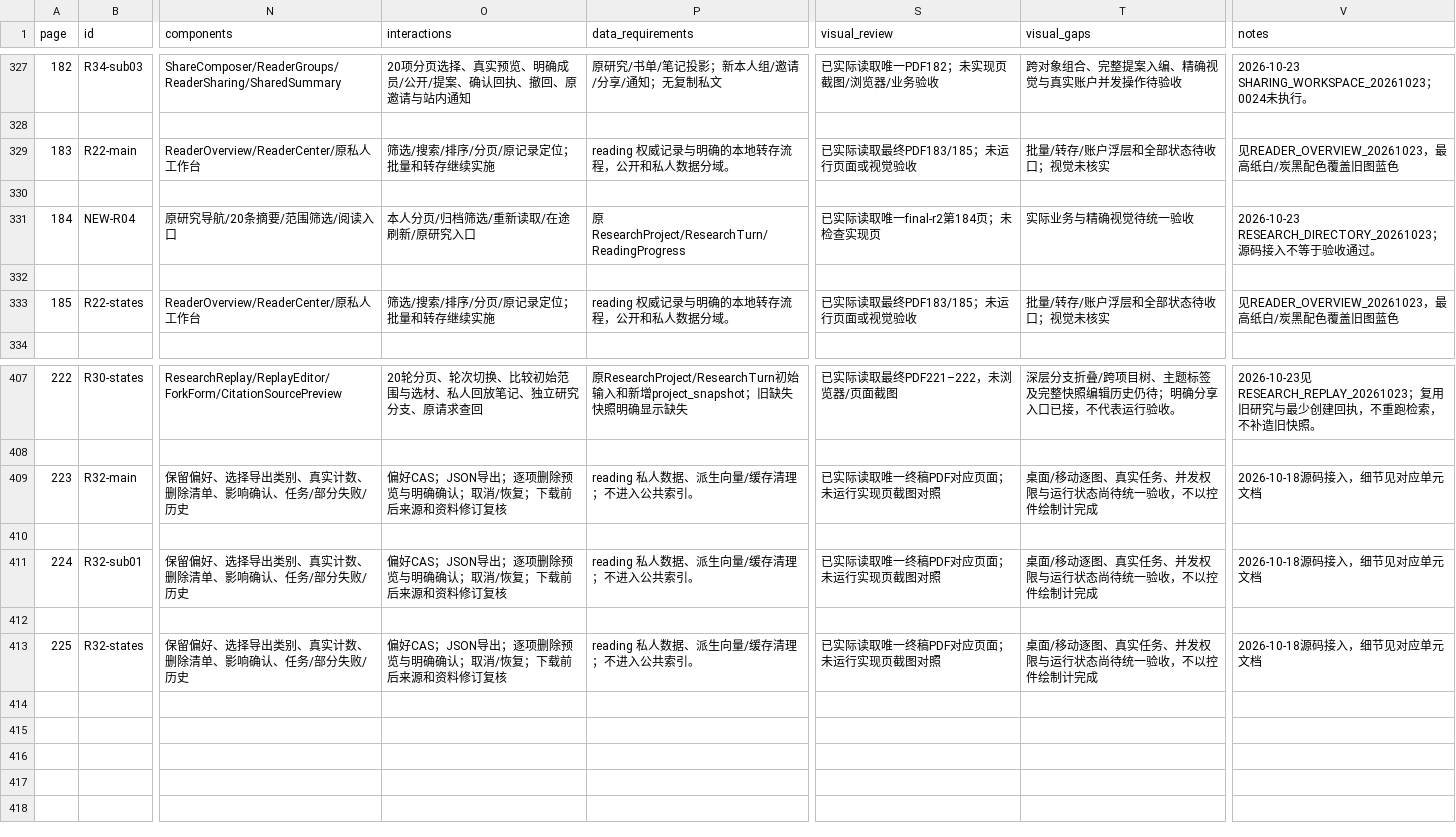
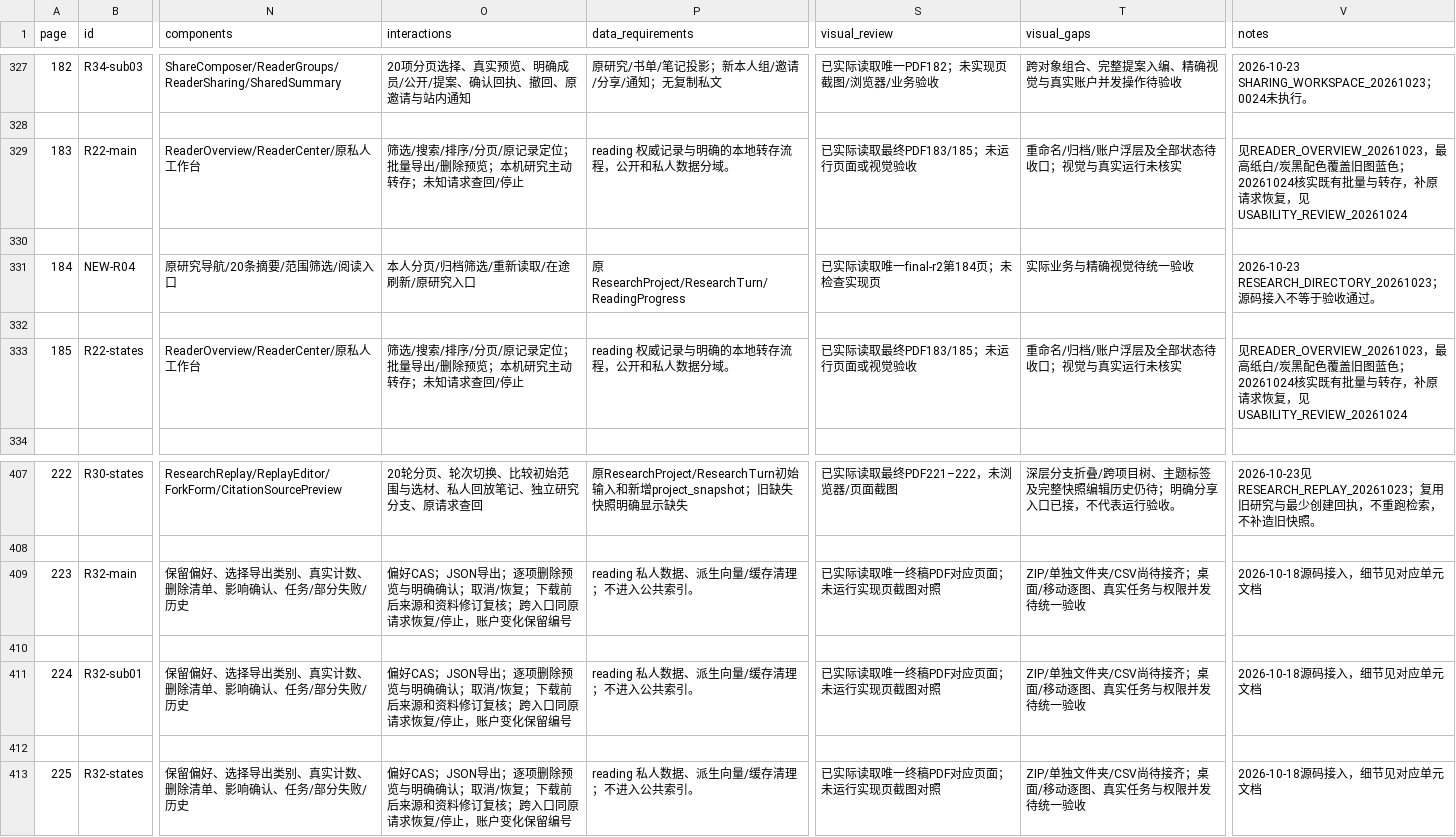
Before and after one commit to WinstonMo0807/social-theory-library, a CSV file: docs/stl4/ATLAS_INDEX.csv, drawn as a sheet; only a part is shown, gaps mark what is left out; the diff names each change by its address in the sheet, - before the commit and + after, or states it on an @@ line.

Commit message:
fix(stl4): recover private data requests across reader entry points

```diff
--- a/docs/stl4/ATLAS_INDEX.csv
+++ b/docs/stl4/ATLAS_INDEX.csv
-O329 (interactions): 筛选/搜索/排序/分页/原记录定位；批量和转存继续实施
+O329 (interactions): 筛选/搜索/排序/分页/原记录定位；批量导出/删除预览；本机研究主动转存；未知请求查回/停止
-T329 (visual_gaps): 批量/转存/账户浮层和全部状态待收口；视觉未核实
+T329 (visual_gaps): 重命名/归档/账户浮层及全部状态待收口；视觉与真实运行未核实
-V329 (notes): …旧图蓝色
+V329 (notes): …旧图蓝色；20261024核实既有批量与转存，补原请求恢复，见USABILITY_REVIEW_20261024
-O333 (interactions): 筛选/搜索/排序/分页/原记录定位；批量和转存继续实施
+O333 (interactions): 筛选/搜索/排序/分页/原记录定位；批量导出/删除预览；本机研究主动转存；未知请求查回/停止
-T333 (visual_gaps): 批量/转存/账户浮层和全部状态待收口；视觉未核实
+T333 (visual_gaps): 重命名/归档/账户浮层及全部状态待收口；视觉与真实运行未核实
-V333 (notes): …旧图蓝色
+V333 (notes): …旧图蓝色；20261024核实既有批量与转存，补原请求恢复，见USABILITY_REVIEW_20261024
-O409 (interactions): …修订复核
+O409 (interactions): …修订复核；跨入口同原请求恢复/停止，账户变化保留编号
-T409 (visual_gaps): 桌面/移动逐图、真实任务、并发权限与运行状态尚待统一验收，不以控件绘制计完成
+T409 (visual_gaps): ZIP/单独文件夹/CSV尚待接齐；桌面/移动逐图、真实任务与权限并发待统一验收
-O411 (interactions): …修订复核
+O411 (interactions): …修订复核；跨入口同原请求恢复/停止，账户变化保留编号
-T411 (visual_gaps): 桌面/移动逐图、真实任务、并发权限与运行状态尚待统一验收，不以控件绘制计完成
+T411 (visual_gaps): ZIP/单独文件夹/CSV尚待接齐；桌面/移动逐图、真实任务与权限并发待统一验收
-O413 (interactions): …修订复核
+O413 (interactions): …修订复核；跨入口同原请求恢复/停止，账户变化保留编号
-T413 (visual_gaps): 桌面/移动逐图、真实任务、并发权限与运行状态尚待统一验收，不以控件绘制计完成
+T413 (visual_gaps): ZIP/单独文件夹/CSV尚待接齐；桌面/移动逐图、真实任务与权限并发待统一验收
```
Also changed, not shown: 19 other files.
